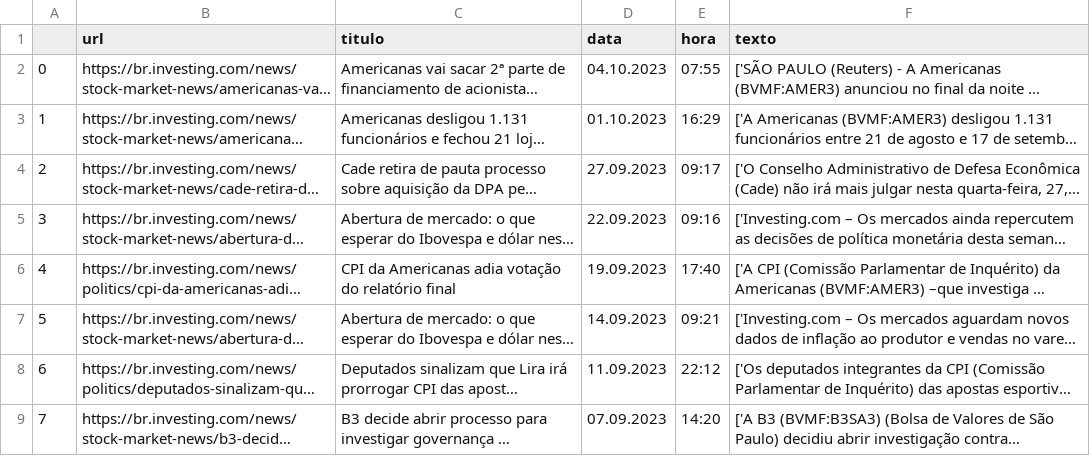
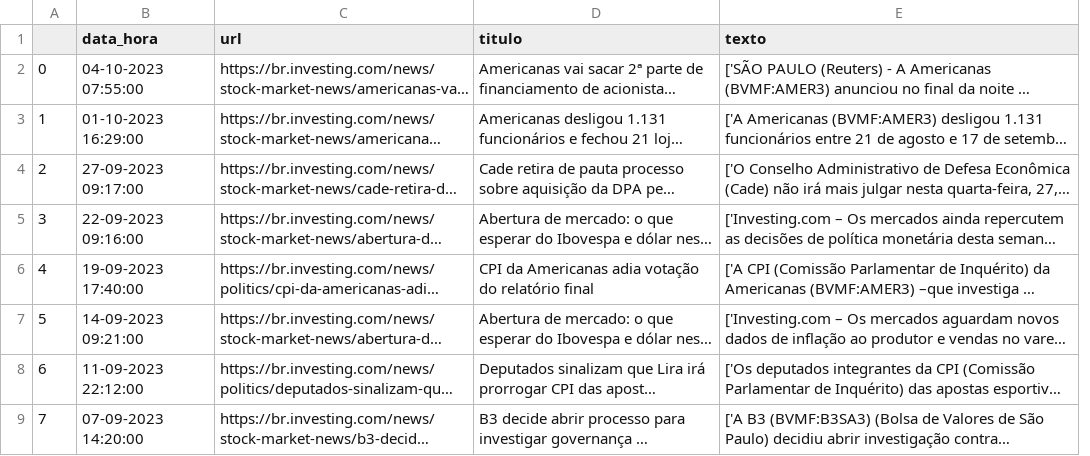
Before and after one commit to staubjoao/analise_sentimentos_financeiro, a CSV file: AMER3_2.csv, drawn as a sheet; only a part is shown; long unchanged cells end in …; removed rows and columns are numbered as before the commit, all else as after; the diff names each change by its address in the sheet, - before the commit and + after, or states it on an @@ line.

```diff
--- a/AMER3_2.csv
+++ b/AMER3_2.csv
+column B (data_hora), rows 2-9: 04-10-2023 07:55:00 | 01-10-2023 16:29:00 | 27-09-2023 09:17:00 | 22-09-2023 09:16:00 | 19-09-2023 17:40:00 | 14-09-2023 09:21:00 | 11-09-2023 22:12:00 | 07-09-2023 14:20:00
-column D (data), rows 2-9: 04.10.2023 | 01.10.2023 | 27.09.2023 | 22.09.2023 | 19.09.2023 | 14.09.2023 | 11.09.2023 | 07.09.2023
-column E (hora), rows 2-9: 07:55 | 16:29 | 09:17 | 09:16 | 17:40 | 09:21 | 22:12 | 14:20
```
Also changed, not shown: MGLU3_2.csv, PETR4_2.csv, 3 other files.
